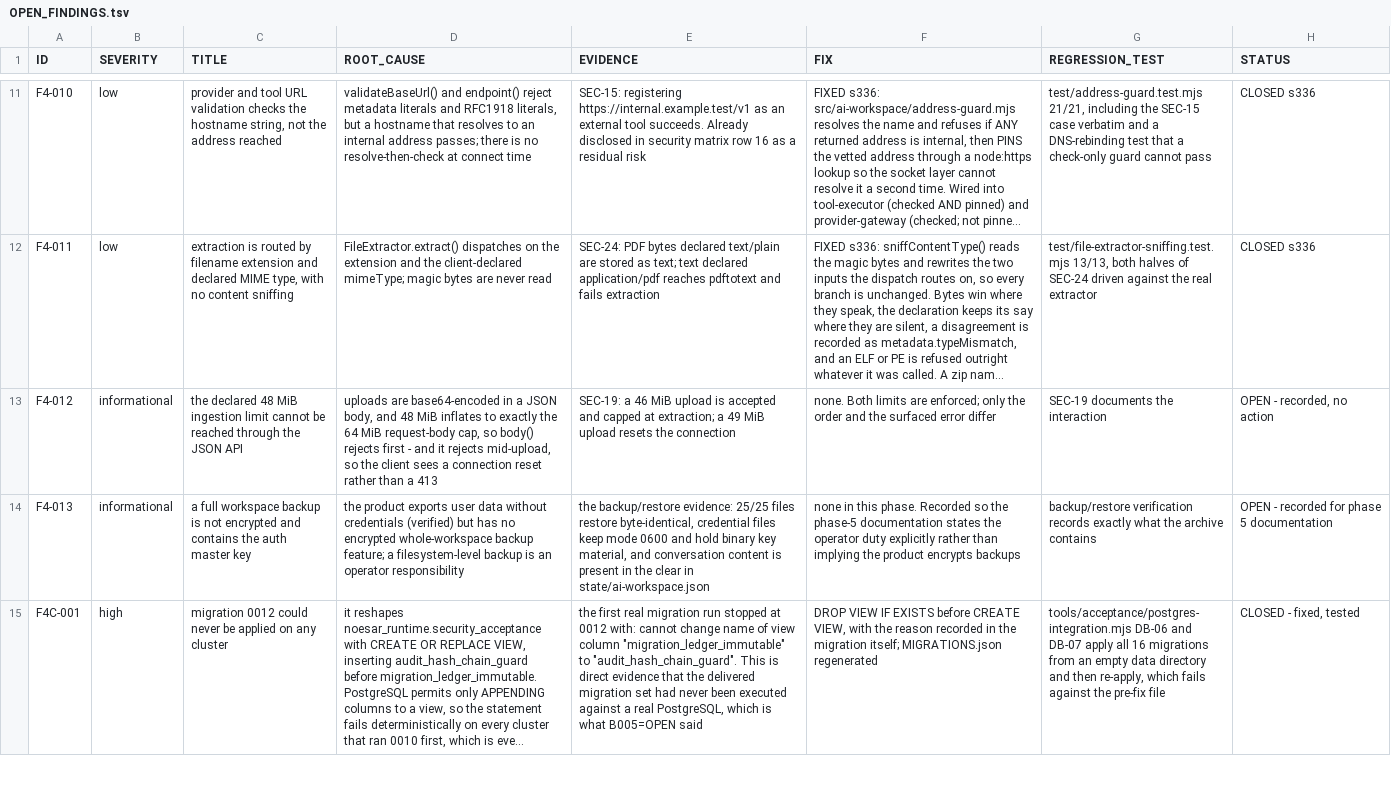
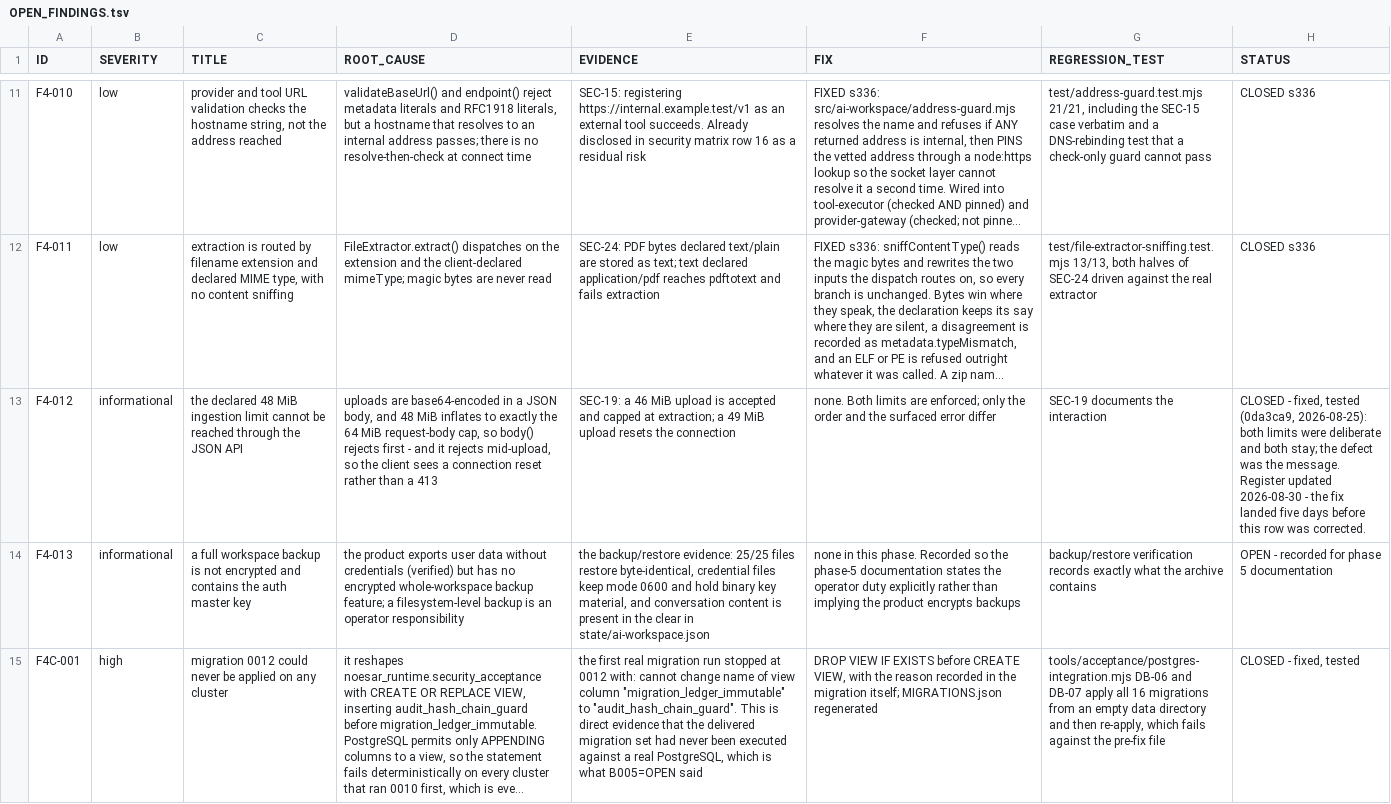
Before and after one commit to komandante78/noesar-evolution-core, a TSV file: docs/OPEN_FINDINGS.tsv, drawn as a sheet; only a part is shown, gaps mark what is left out; long unchanged cells end in …; the diff names each change by its address in the sheet, - before the commit and + after, or states it on an @@ line.

```diff
--- a/docs/OPEN_FINDINGS.tsv
+++ b/docs/OPEN_FINDINGS.tsv
-H13 (STATUS): OPEN - recorded, no action
+H13 (STATUS): CLOSED - fixed, tested (0da3ca9, 2026-08-25): both limits were deliberate and both stay; the defect was the message. Register updated 2026-08-30 - the fix landed five days before this row was corrected.
```
Also changed, not shown: 9 other files.
